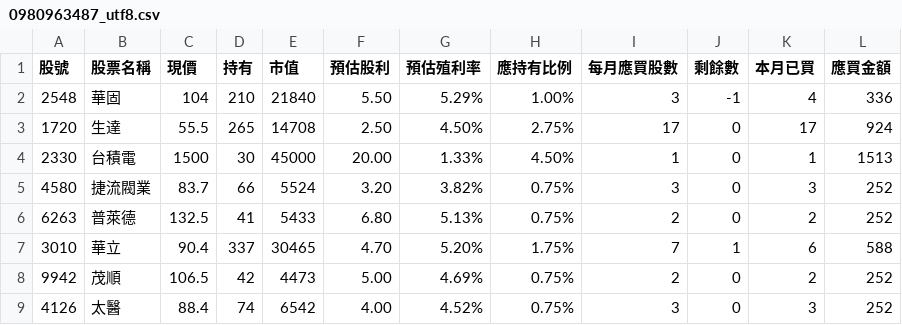
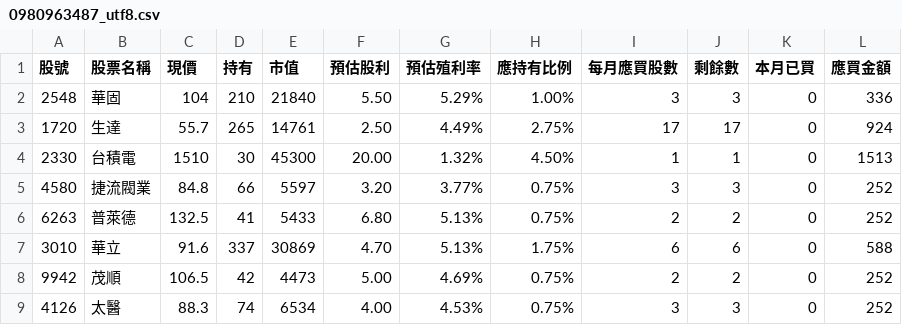
Before and after one commit to biung-od/18, a CSV file: 0980963487_utf8.csv, drawn as a sheet; only a part is shown; the diff covers the shown part only.

```diff
--- a/0980963487_utf8.csv
+++ b/0980963487_utf8.csv
@@ -1,9 +1,9 @@
 股號,股票名稱,現價,持有,市值,預估股利,預估殖利率,應持有比例,每月應買股數,剩餘數,本月已買,應買金額
-2548,華固,104,210 ,21840 ,5.50 ,5.29%,1.00%,3 ,-1 ,4,336
-1720,生達,55.5,265 ,14708 ,2.50 ,4.50%,2.75%,17 ,0 ,17,924
-2330,台積電,1500,30 ,45000 ,20.00 ,1.33%,4.50%,1 ,0 ,1,1513
-4580,捷流閥業,83.7,66 ,5524 ,3.20 ,3.82%,0.75%,3 ,0 ,3,252
-6263,普萊德,132.5,41 ,5433 ,6.80 ,5.13%,0.75%,2 ,0 ,2,252
-3010,華立,90.4,337 ,30465 ,4.70 ,5.20%,1.75%,7 ,1 ,6,588
-9942,茂順,106.5,42 ,4473 ,5.00 ,4.69%,0.75%,2 ,0 ,2,252
-4126,太醫,88.4,74 ,6542 ,4.00 ,4.52%,0.75%,3 ,0 ,3,252
+2548,華固,104,210 ,21840 ,5.50 ,5.29%,1.00%,3 ,3 ,0,336
+1720,生達,55.7,265 ,14761 ,2.50 ,4.49%,2.75%,17 ,17 ,0,924
+2330,台積電,1510,30 ,45300 ,20.00 ,1.32%,4.50%,1 ,1 ,0,1513
+4580,捷流閥業,84.8,66 ,5597 ,3.20 ,3.77%,0.75%,3 ,3 ,0,252
+6263,普萊德,132.5,41 ,5433 ,6.80 ,5.13%,0.75%,2 ,2 ,0,252
+3010,華立,91.6,337 ,30869 ,4.70 ,5.13%,1.75%,6 ,6 ,0,588
+9942,茂順,106.5,42 ,4473 ,5.00 ,4.69%,0.75%,2 ,2 ,0,252
+4126,太醫,88.3,74 ,6534 ,4.00 ,4.53%,0.75%,3 ,3 ,0,252
```
Also changed, not shown: 81 edited cells elsewhere in this file, 0980963487.csv, 251.csv, 15 other files.
